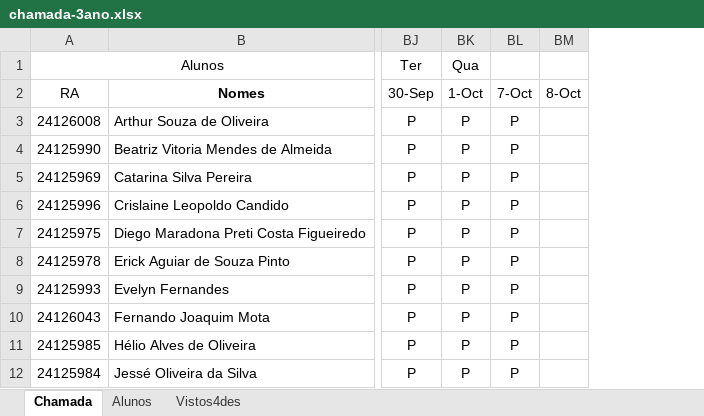
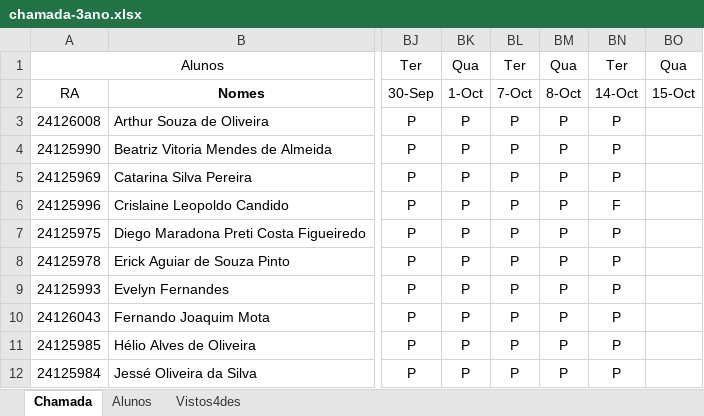
Before and after one commit to wellifabio/senai2025, an Excel workbook: ds/chamada-3ano.xlsx, sheet Chamada, drawn as a sheet; only a part is shown, gaps mark what is left out; values as stored, in another font and other column widths than the file's, no borders; conditional formats not drawn; removed rows and columns are numbered as before the commit, all else as after; the diff names each change by its address in the sheet, - before the commit and + after, or states it on an @@ line.

```diff
--- a/ds/chamada-3ano.xlsx (sheet Chamada)
+++ b/ds/chamada-3ano.xlsx (sheet Chamada)
-column BM, row 2: 8-Oct
+column BM, rows 1-12: Qua | 8-Oct | P | P | P | P | P | P | P | P | P | P
+column BN, rows 1-12: Ter | 14-Oct | P | P | P | F | P | P | P | P | P | P
+column BO, rows 1-2: Qua | 15-Oct
-BL1: (empty)
+BL1: Ter
```
Also changed, not shown: 1 other file.
